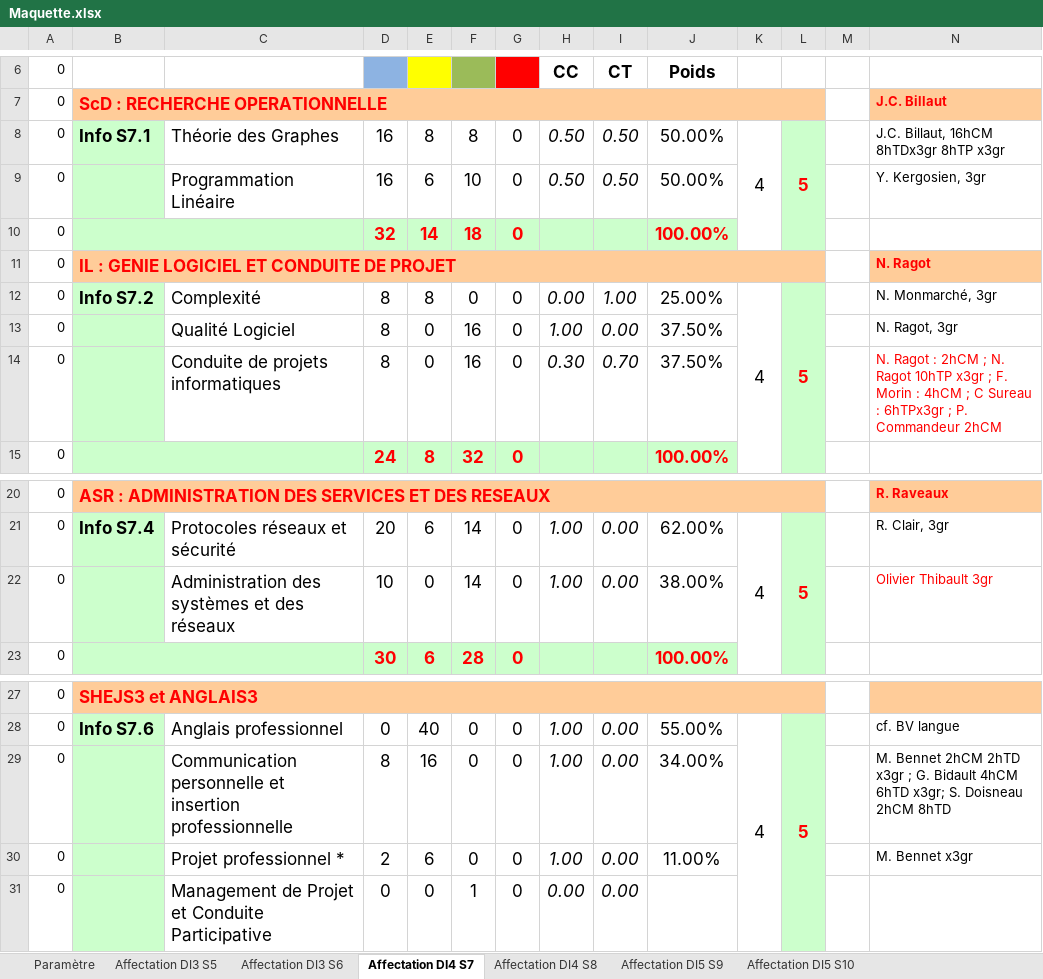
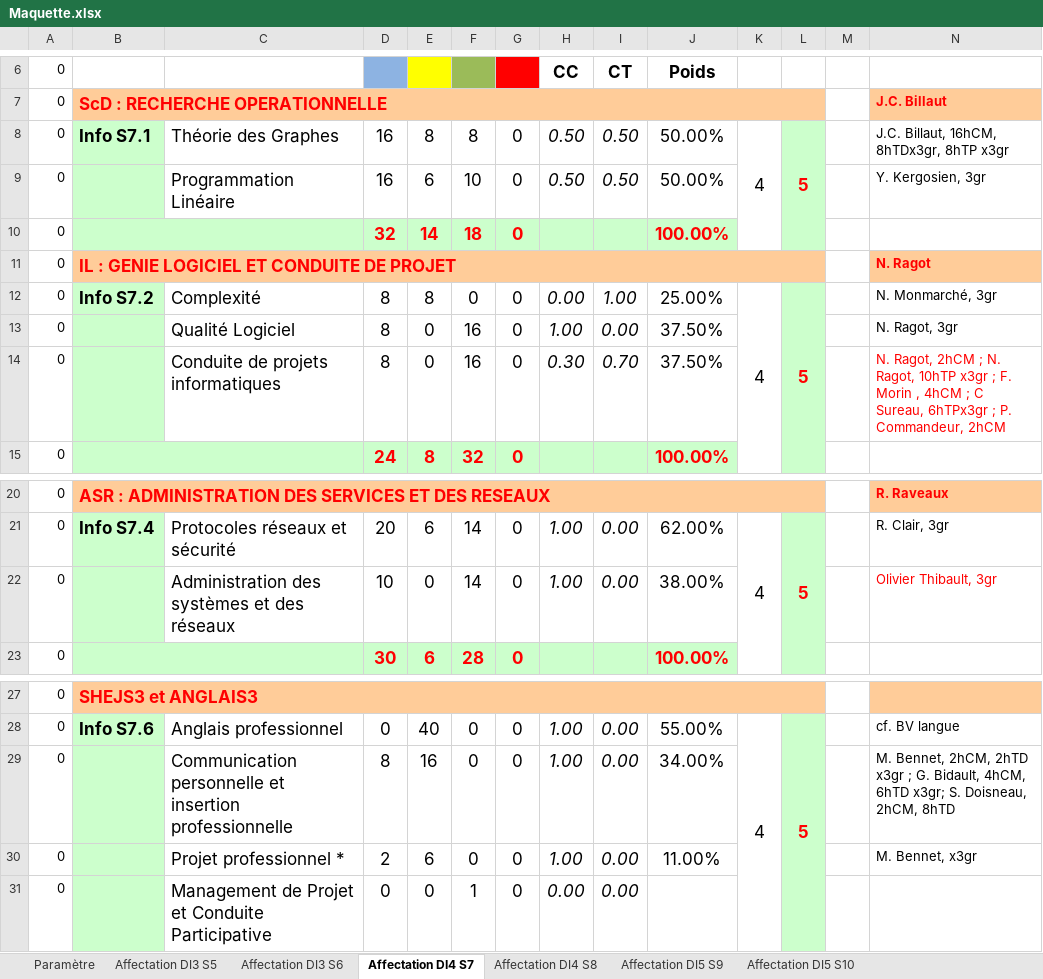
Before and after one commit to penghanyuan/Planning, an Excel workbook: planning/Maquette.xlsx, sheet Affectation DI4 S7, drawn as a sheet; only a part is shown, gaps mark what is left out; values as stored, in another font and other column widths than the file's, no borders; charts and pictures and conditional formats not drawn; the diff names each change by its address in the sheet, - before the commit and + after, or states it on an @@ line.

```diff
--- a/planning/Maquette.xlsx (sheet Affectation DI4 S7)
+++ b/planning/Maquette.xlsx (sheet Affectation DI4 S7)
-N8: J.C. Billaut, 16hCM 8hTDx3gr 8hTP x3gr
+N8: J.C. Billaut, 16hCM, 8hTDx3gr, 8hTP x3gr
-N14: N. Ragot : 2hCM ; N. Ragot 10hTP x3gr ; F. Morin : 4hCM ; C Sureau : 6hTPx3gr ; P. Commandeur 2hCM
+N14: N. Ragot, 2hCM ; N. Ragot, 10hTP x3gr ; F. Morin , 4hCM ; C Sureau, 6hTPx3gr ; P. Commandeur, 2hCM
-N22: Olivier Thibault 3gr
+N22: Olivier Thibault, 3gr
-N29: M. Bennet 2hCM 2hTD x3gr ; G. Bidault 4hCM 6hTD x3gr; S. Doisneau 2hCM 8hTD
+N29: M. Bennet, 2hCM, 2hTD x3gr ; G. Bidault, 4hCM, 6hTD x3gr; S. Doisneau, 2hCM, 8hTD
-N30: M. Bennet x3gr
+N30: M. Bennet, x3gr
```
Also changed, not shown: sheet Affectation DI4 S8, sheet Affectation DI5 S10, sheet Affectation DI5 S9, sheet Affectation DI3 S6, charts or pictures, 5 other files.
